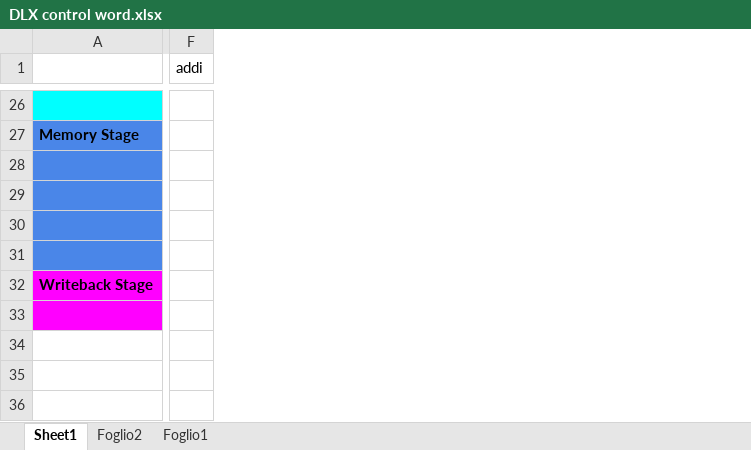
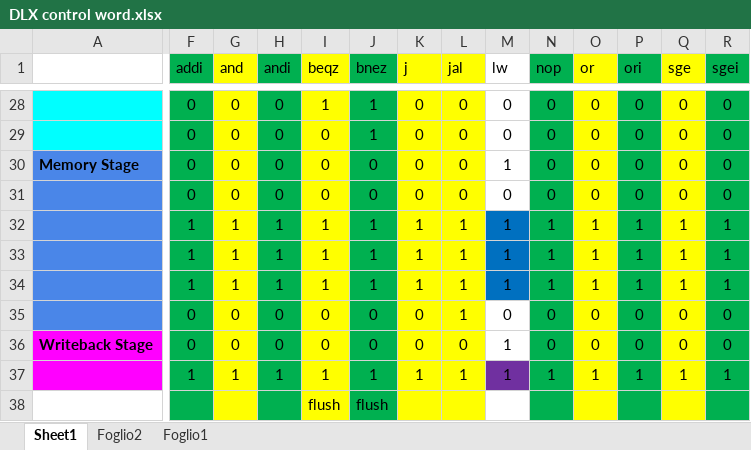
Before and after one commit to nicosilverx/dlx_project, an Excel workbook: docs/DLX control word.xlsx, sheet Sheet1, drawn as a sheet; only a part is shown, gaps mark what is left out; values as stored, in another font and other column widths than the file's, no borders; addresses are those after the commit; rows hold the shown columns only; the diff covers the shown part only; the diff names each change by its address in the sheet, - before the commit and + after, or states it on an @@ line.

Commit message:
DLX wrapper complete. ADDI tested and working

```diff
--- a/docs/DLX control word.xlsx (sheet Sheet1)
+++ b/docs/DLX control word.xlsx (sheet Sheet1)
+column G (and), row 28: 0; rows 30-34: 0 | 0 | 1 | 1 | 1; rows 36-37: 0 | 1
+column H (andi), row 28: 0; rows 30-34: 0 | 0 | 1 | 1 | 1; rows 36-37: 0 | 1
+column I (beqz), row 28: 1; rows 30-34: 0 | 0 | 1 | 1 | 1; rows 36-37: 0 | 1
+column J (bnez), row 28: 1; rows 30-34: 0 | 0 | 1 | 1 | 1; rows 36-37: 0 | 1
+column K (j), row 28: 0; rows 30-34: 0 | 0 | 1 | 1 | 1; rows 36-37: 0 | 1
+column L (jal), row 28: 0; rows 30-34: 0 | 0 | 1 | 1 | 1; rows 36-37: 0 | 1
+column M (lw), row 28: 0; rows 30-34: 1 | 0 | 1 | 1 | 1; rows 36-37: 1 | 1
+column N (nop), row 28: 0; rows 30-34: 0 | 0 | 1 | 1 | 1; rows 36-37: 0 | 1
+column O (or), row 28: 0; rows 30-34: 0 | 0 | 1 | 1 | 1; rows 36-37: 0 | 1
+column P (ori), row 28: 0; rows 30-34: 0 | 0 | 1 | 1 | 1; rows 36-37: 0 | 1
+column Q (sge), row 28: 0; rows 30-34: 0 | 0 | 1 | 1 | 1; rows 36-37: 0 | 1
+column R (sgei), row 28: 0; rows 30-34: 0 | 0 | 1 | 1 | 1; rows 36-37: 0 | 1
-F1 fill: none
+F1 fill: #00B050
-F28 fill: none
+F28 fill: #00B050
-F28 (addi): (empty)
+F28 (addi): 0
+row 29:  | 0 | 0 | 0 | 0 | 1 | 0 | 0 | 0 | 0 | 0 | 0 | 0 | 0
-F30:F31 (addi): (empty)
+F30:F31 (addi): 0
-F30:F34 fill: none
+F30:F34 fill: #00B050
-F32:F34 (addi): (empty)
+F32:F34 (addi): 1
+row 35:  | 0 | 0 | 0 | 0 | 0 | 0 | 1 | 0 | 0 | 0 | 0 | 0 | 0
-F36 (addi): (empty)
+F36 (addi): 0
-F36:F37 fill: none
+F36:F37 fill: #00B050
-F37 (addi): (empty)
+F37 (addi): 1
+row 38:  |  |  |  | flush | flush
```
Also changed, not shown: 2 added rows, 13 added columns, 19 edited cells and cell formats elsewhere in this sheet, sheet Foglio2, sheet Foglio1, 29 other files.
